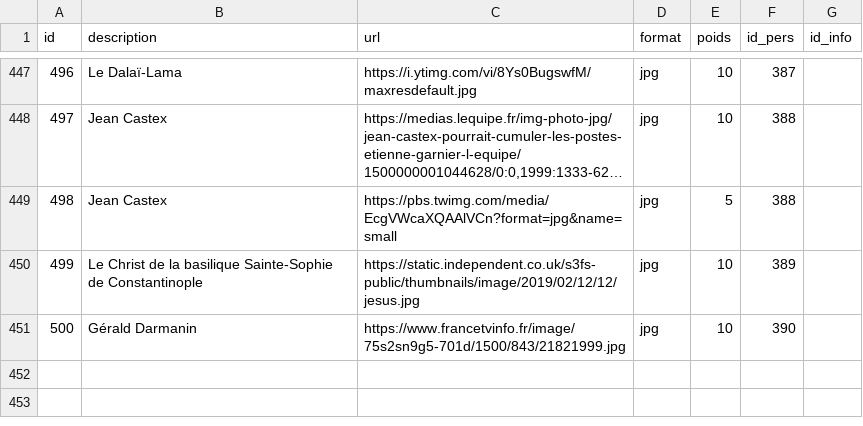
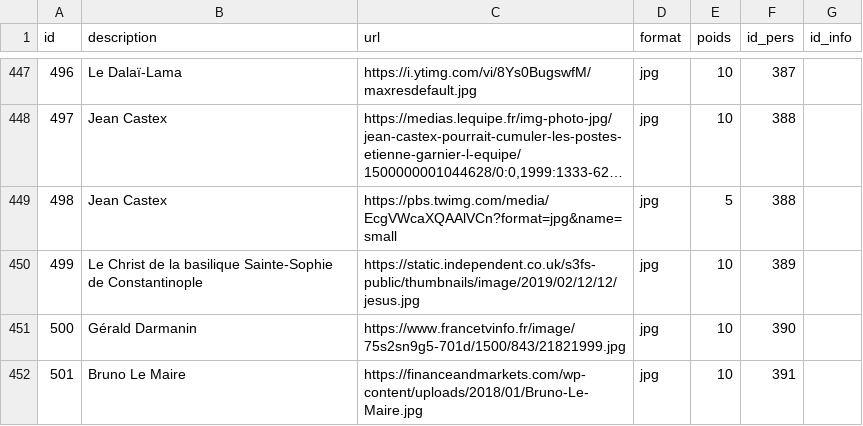
Before and after one commit to AlexieVQ/FlashNewsBot, a CSV file: tables/images.csv, drawn as a sheet; only a part is shown, gaps mark what is left out; long unchanged cells end in …; the diff names each change by its address in the sheet, - before the commit and + after, or states it on an @@ line.

```diff
--- a/tables/images.csv
+++ b/tables/images.csv
+row 452: 501 | Bruno Le Maire | https://financeandmarkets.com/wp-content/uploads/2018/01/Bruno-Le-Maire.jpg | jpg | 10 | 391
```
Also changed, not shown: tables/noms_pers.csv, tables/pers.csv, 2 other files.
